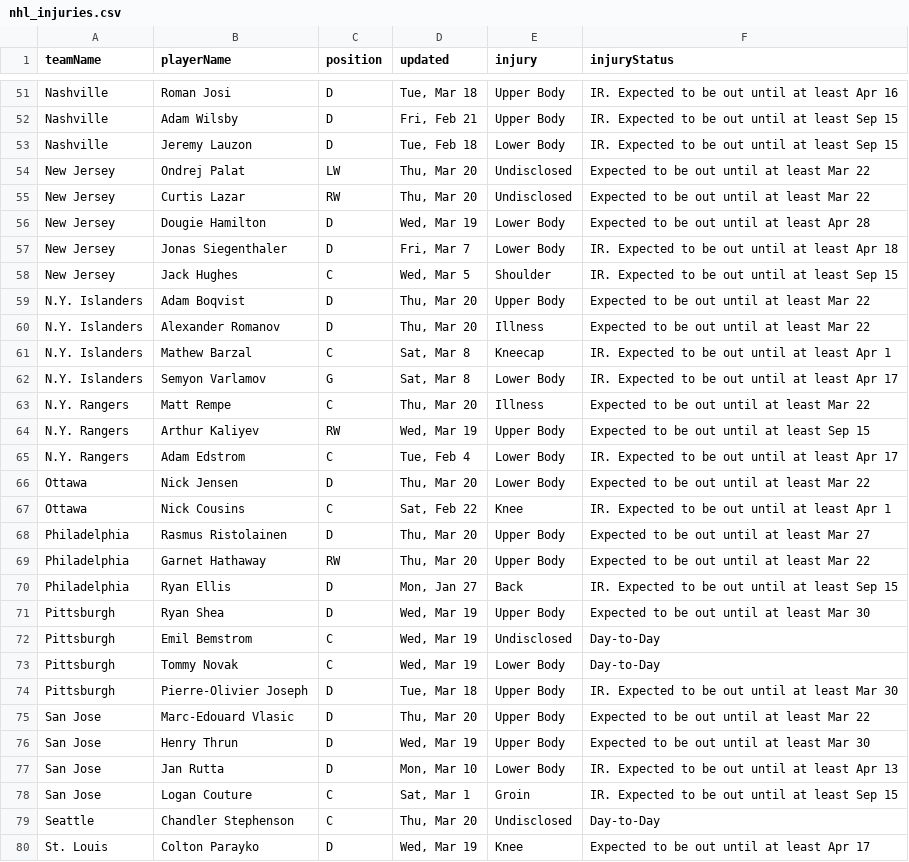
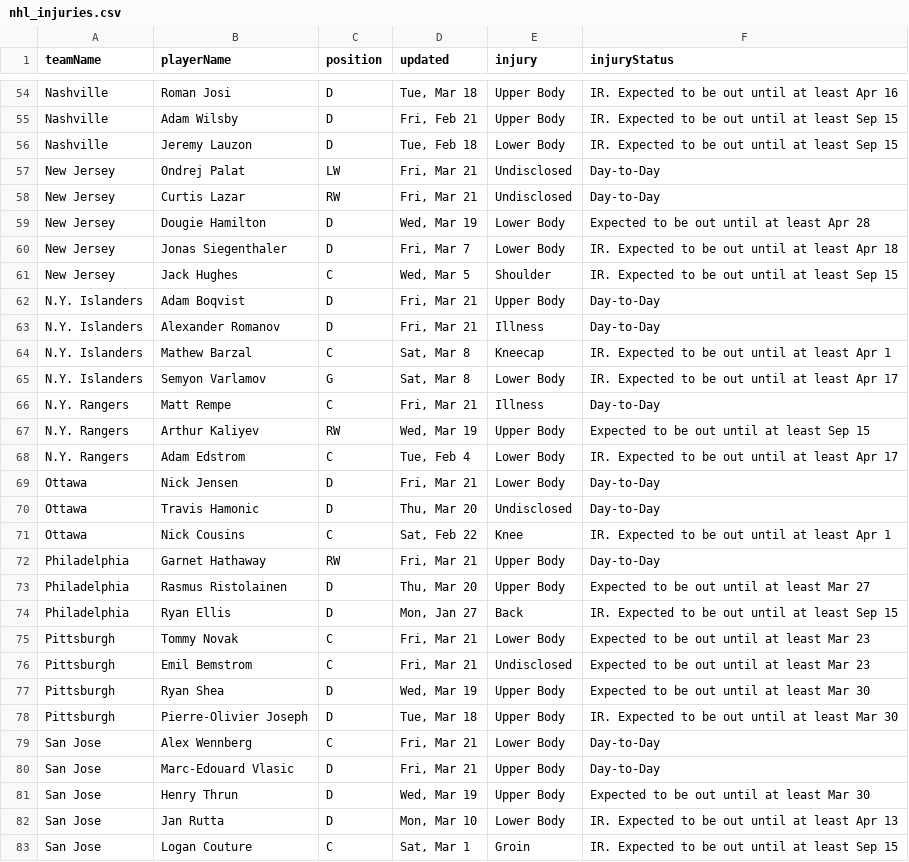
Before and after one commit to quintonfesq04/RealSports, a CSV file: NHL/nhl_injuries.csv, drawn as a sheet; only a part is shown, gaps mark what is left out; the shorter side is filled out with more unchanged rows; the diff covers the shown part only.

```diff
--- a/NHL/nhl_injuries.csv
+++ b/NHL/nhl_injuries.csv
@@ -53,4 +56,4 @@ Nashville,Adam Wilsby,D,"Fri, Feb 21",Upper Body,IR. Expected to be out until at
 Nashville,Jeremy Lauzon,D,"Tue, Feb 18",Lower Body,IR. Expected to be out until at least Sep 15
-New Jersey,Ondrej Palat,LW,"Thu, Mar 20",Undisclosed,Expected to be out until at least Mar 22
-New Jersey,Curtis Lazar,RW,"Thu, Mar 20",Undisclosed,Expected to be out until at least Mar 22
+New Jersey,Ondrej Palat,LW,"Fri, Mar 21",Undisclosed,Day-to-Day
+New Jersey,Curtis Lazar,RW,"Fri, Mar 21",Undisclosed,Day-to-Day
 New Jersey,Dougie Hamilton,D,"Wed, Mar 19",Lower Body,Expected to be out until at least Apr 28
@@ -58,19 +61,21 @@ New Jersey,Jonas Siegenthaler,D,"Fri, Mar 7",Lower Body,IR. Expected to be out u
 New Jersey,Jack Hughes,C,"Wed, Mar 5",Shoulder,IR. Expected to be out until at least Sep 15
-N.Y. Islanders,Adam Boqvist,D,"Thu, Mar 20",Upper Body,Expected to be out until at least Mar 22
-N.Y. Islanders,Alexander Romanov,D,"Thu, Mar 20",Illness,Expected to be out until at least Mar 22
+N.Y. Islanders,Adam Boqvist,D,"Fri, Mar 21",Upper Body,Day-to-Day
+N.Y. Islanders,Alexander Romanov,D,"Fri, Mar 21",Illness,Day-to-Day
 N.Y. Islanders,Mathew Barzal,C,"Sat, Mar 8",Kneecap,IR. Expected to be out until at least Apr 1
 N.Y. Islanders,Semyon Varlamov,G,"Sat, Mar 8",Lower Body,IR. Expected to be out until at least Apr 17
-N.Y. Rangers,Matt Rempe,C,"Thu, Mar 20",Illness,Expected to be out until at least Mar 22
+N.Y. Rangers,Matt Rempe,C,"Fri, Mar 21",Illness,Day-to-Day
 N.Y. Rangers,Arthur Kaliyev,RW,"Wed, Mar 19",Upper Body,Expected to be out until at least Sep 15
 N.Y. Rangers,Adam Edstrom,C,"Tue, Feb 4",Lower Body,IR. Expected to be out until at least Apr 17
-Ottawa,Nick Jensen,D,"Thu, Mar 20",Lower Body,Expected to be out until at least Mar 22
+Ottawa,Nick Jensen,D,"Fri, Mar 21",Lower Body,Day-to-Day
+Ottawa,Travis Hamonic,D,"Thu, Mar 20",Undisclosed,Day-to-Day
 Ottawa,Nick Cousins,C,"Sat, Feb 22",Knee,IR. Expected to be out until at least Apr 1
+Philadelphia,Garnet Hathaway,RW,"Fri, Mar 21",Upper Body,Day-to-Day
 Philadelphia,Rasmus Ristolainen,D,"Thu, Mar 20",Upper Body,Expected to be out until at least Mar 27
-Philadelphia,Garnet Hathaway,RW,"Thu, Mar 20",Upper Body,Expected to be out until at least Mar 22
 Philadelphia,Ryan Ellis,D,"Mon, Jan 27",Back,IR. Expected to be out until at least Sep 15
+Pittsburgh,Tommy Novak,C,"Fri, Mar 21",Lower Body,Expected to be out until at least Mar 23
+Pittsburgh,Emil Bemstrom,C,"Fri, Mar 21",Undisclosed,Expected to be out until at least Mar 23
 Pittsburgh,Ryan Shea,D,"Wed, Mar 19",Upper Body,Expected to be out until at least Mar 30
-Pittsburgh,Emil Bemstrom,C,"Wed, Mar 19",Undisclosed,Day-to-Day
-Pittsburgh,Tommy Novak,C,"Wed, Mar 19",Lower Body,Day-to-Day
 Pittsburgh,Pierre-Olivier Joseph,D,"Tue, Mar 18",Upper Body,IR. Expected to be out until at least Mar 30
-San Jose,Marc-Edouard Vlasic,D,"Thu, Mar 20",Upper Body,Expected to be out until at least Mar 22
+San Jose,Alex Wennberg,C,"Fri, Mar 21",Lower Body,Day-to-Day
+San Jose,Marc-Edouard Vlasic,D,"Fri, Mar 21",Upper Body,Day-to-Day
 San Jose,Henry Thrun,D,"Wed, Mar 19",Upper Body,Expected to be out until at least Mar 30
```
Also changed, not shown: 10 added rows, 6 removed rows, 2 moved rows and 15 edited cells elsewhere in this file, MLB/mlb_injuries.csv, NBA/nba_healthy_player_stats.csv, 16 other files.
